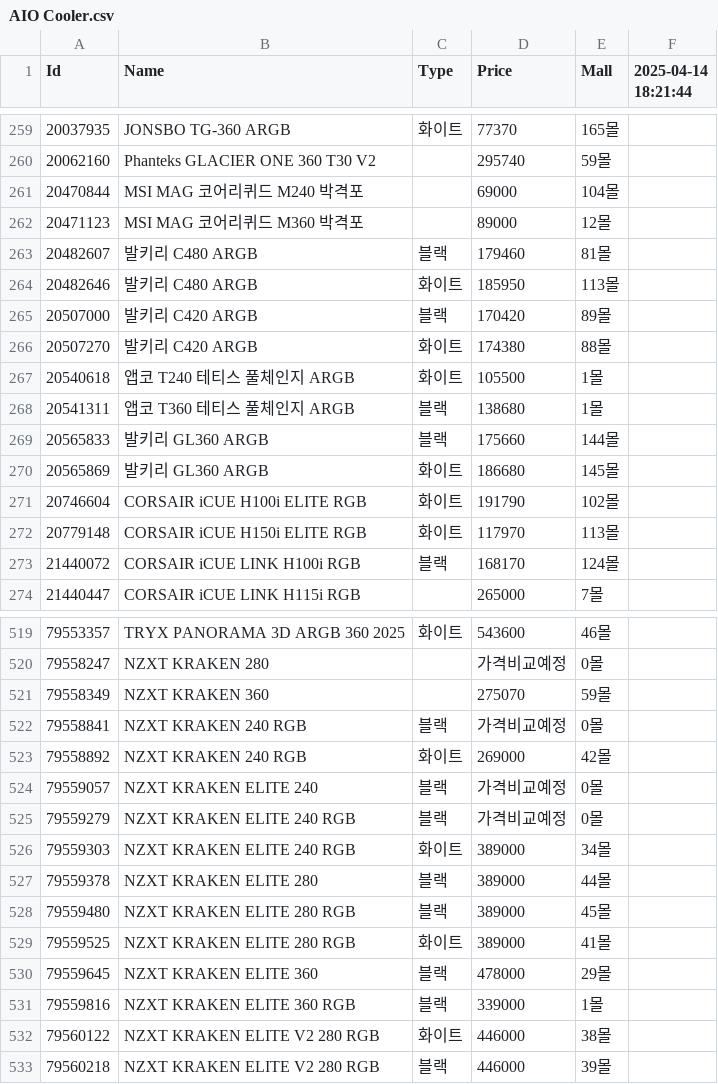
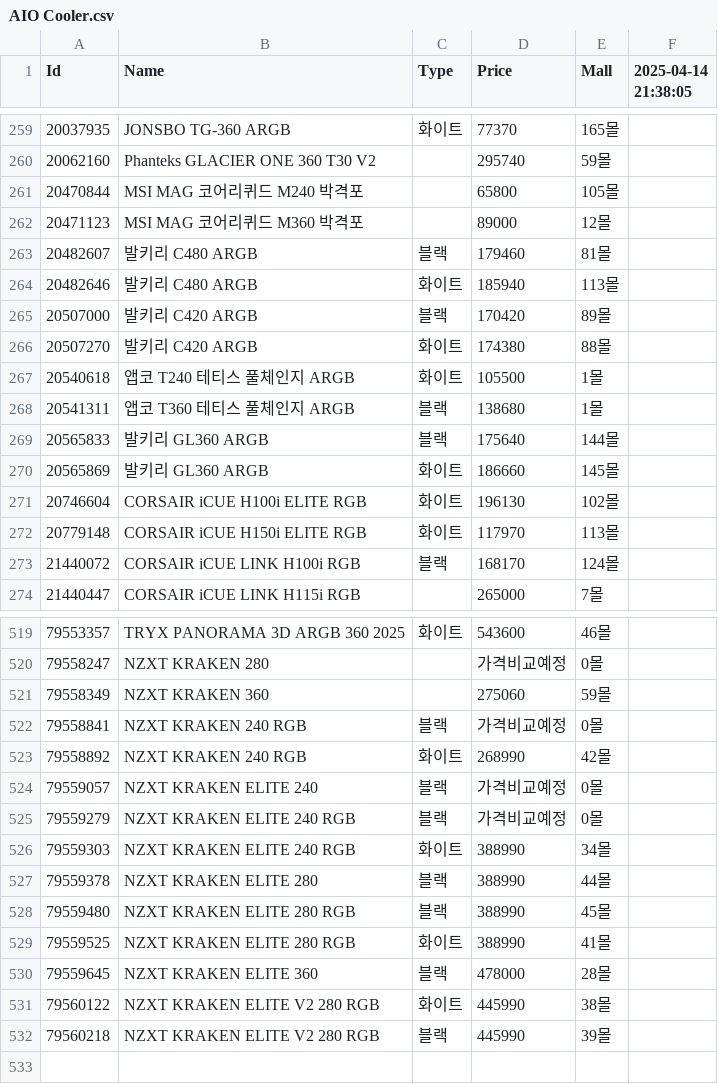
Before and after one commit to SSSSSSSSSSSSSSSSSSSSSSSSSSSSSSSSSSSSSun/Danawa-Crawler, a CSV file: crawl_data/AIO Cooler.csv, drawn as a sheet; only a part is shown, gaps mark what is left out; the diff covers the shown part only.

```diff
--- a/crawl_data/AIO Cooler.csv
+++ b/crawl_data/AIO Cooler.csv
@@ -1 +1 @@
-Id,Name,Type,Price,Mall,2025-04-14 18:21:44
+Id,Name,Type,Price,Mall,2025-04-14 21:38:05
@@ -260,6 +260,6 @@ Id,Name,Type,Price,Mall,2025-04-14 18:21:44
 20062160,Phanteks GLACIER ONE 360 T30 V2,,295740,59몰,
-20470844,MSI MAG 코어리퀴드 M240 박격포,,69000,104몰,
+20470844,MSI MAG 코어리퀴드 M240 박격포,,65800,105몰,
 20471123,MSI MAG 코어리퀴드 M360 박격포,,89000,12몰,
 20482607,발키리 C480 ARGB,블랙,179460,81몰,
-20482646,발키리 C480 ARGB,화이트,185950,113몰,
+20482646,발키리 C480 ARGB,화이트,185940,113몰,
 20507000,발키리 C420 ARGB,블랙,170420,89몰,
@@ -268,5 +268,5 @@ Id,Name,Type,Price,Mall,2025-04-14 18:21:44
 20541311,앱코 T360 테티스 풀체인지 ARGB,블랙,138680,1몰,
-20565833,발키리 GL360 ARGB,블랙,175660,144몰,
-20565869,발키리 GL360 ARGB,화이트,186680,145몰,
-20746604,CORSAIR iCUE H100i ELITE RGB,화이트,191790,102몰,
+20565833,발키리 GL360 ARGB,블랙,175640,144몰,
+20565869,발키리 GL360 ARGB,화이트,186660,145몰,
+20746604,CORSAIR iCUE H100i ELITE RGB,화이트,196130,102몰,
 20779148,CORSAIR iCUE H150i ELITE RGB,화이트,117970,113몰,
@@ -520,14 +520,13 @@ Id,Name,Type,Price,Mall,2025-04-14 18:21:44
 79558247,NZXT KRAKEN 280,,가격비교예정,0몰,
-79558349,NZXT KRAKEN 360,,275070,59몰,
+79558349,NZXT KRAKEN 360,,275060,59몰,
 79558841,NZXT KRAKEN 240 RGB,블랙,가격비교예정,0몰,
-79558892,NZXT KRAKEN 240 RGB,화이트,269000,42몰,
+79558892,NZXT KRAKEN 240 RGB,화이트,268990,42몰,
 79559057,NZXT KRAKEN ELITE 240,블랙,가격비교예정,0몰,
 79559279,NZXT KRAKEN ELITE 240 RGB,블랙,가격비교예정,0몰,
-79559303,NZXT KRAKEN ELITE 240 RGB,화이트,389000,34몰,
-79559378,NZXT KRAKEN ELITE 280,블랙,389000,44몰,
-79559480,NZXT KRAKEN ELITE 280 RGB,블랙,389000,45몰,
-79559525,NZXT KRAKEN ELITE 280 RGB,화이트,389000,41몰,
-79559645,NZXT KRAKEN ELITE 360,블랙,478000,29몰,
-79559816,NZXT KRAKEN ELITE 360 RGB,블랙,339000,1몰,
-79560122,NZXT KRAKEN ELITE V2 280 RGB,화이트,446000,38몰,
-79560218,NZXT KRAKEN ELITE V2 280 RGB,블랙,446000,39몰,
+79559303,NZXT KRAKEN ELITE 240 RGB,화이트,388990,34몰,
+79559378,NZXT KRAKEN ELITE 280,블랙,388990,44몰,
+79559480,NZXT KRAKEN ELITE 280 RGB,블랙,388990,45몰,
+79559525,NZXT KRAKEN ELITE 280 RGB,화이트,388990,41몰,
+79559645,NZXT KRAKEN ELITE 360,블랙,478000,28몰,
+79560122,NZXT KRAKEN ELITE V2 280 RGB,화이트,445990,38몰,
+79560218,NZXT KRAKEN ELITE V2 280 RGB,블랙,445990,39몰,
```
Also changed, not shown: 60 edited cells elsewhere in this file, crawl_data/CPU.csv, crawl_data/Case.csv, 7 other files.
